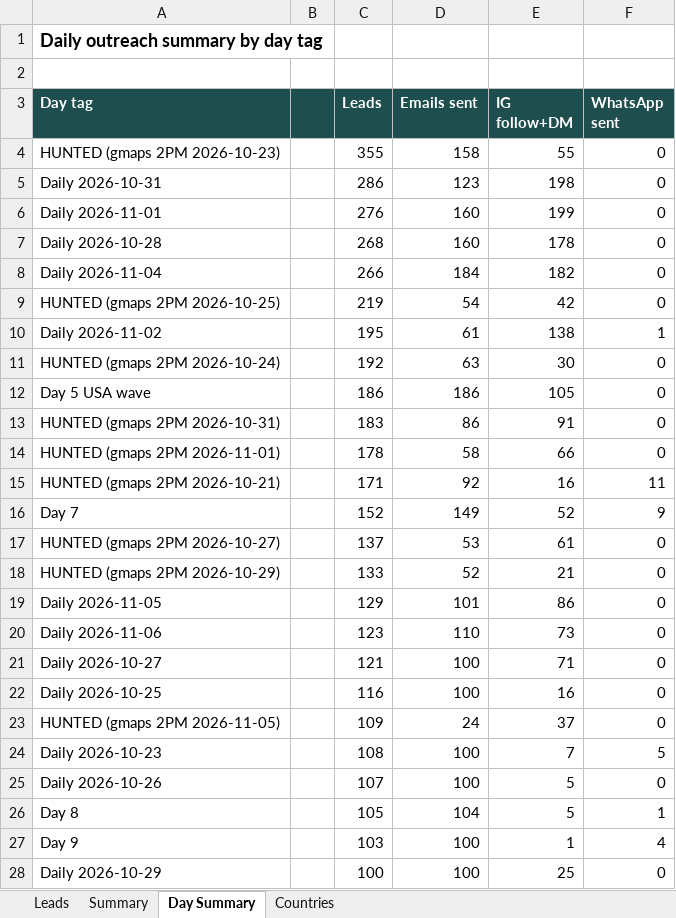
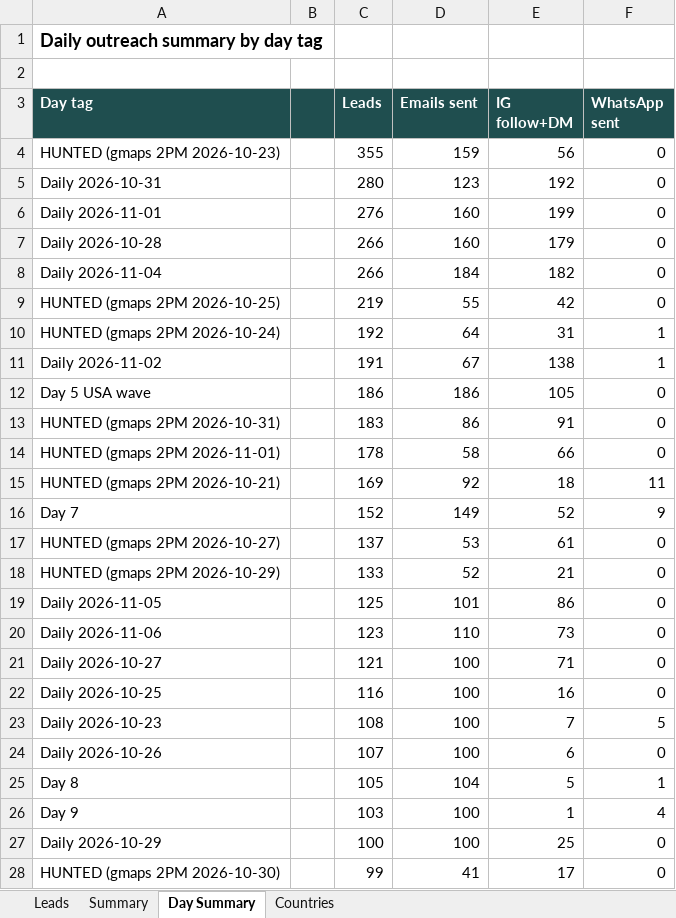
Before and after one commit to hsnwarriorapparel-dot/hsn-business, an Excel workbook: HWA_Lead_Tracker.xlsx, sheet Day Summary, drawn as a sheet; only a part is shown; the shorter side is filled out with more unchanged rows; values as stored, in another font and other column widths than the file's, no borders; removed rows and columns are numbered as before the commit, all else as after; the diff covers the shown part only; the diff names each change by its address in the sheet, - before the commit and + after, or states it on an @@ line.

Commit message:
Auto-backup 2026-11-07 18:36 UTC
Files backed up:
HWA_Lead_Tracker.xlsx
buyer_reach.py
g4wb_company_harvest.py
g4wb_deep_harvest.py
g4wb_filter_harvest.py
g4wb_pipeline_report.py
leads.csv
skill/references/g4wb-buyer-company-funnel.md

```diff
--- a/HWA_Lead_Tracker.xlsx (sheet Day Summary)
+++ b/HWA_Lead_Tracker.xlsx (sheet Day Summary)
-D4 (Emails sent): 158
+D4 (Emails sent): 159
-E4 (IG follow+DM): 55
+E4 (IG follow+DM): 56
-C5 (Leads): 286
+C5 (Leads): 280
-E5 (IG follow+DM): 198
+E5 (IG follow+DM): 192
-C7 (Leads): 268
+C7 (Leads): 266
-E7 (IG follow+DM): 178
+E7 (IG follow+DM): 179
-D9 (Emails sent): 54
+D9 (Emails sent): 55
+row 10: HUNTED (gmaps 2PM 2026-10-24) |  | 192 | 64 | 31 | 1
-C11 (Leads): 195
+C11 (Leads): 191
-D11 (Emails sent): 61
+D11 (Emails sent): 67
-row 11: HUNTED (gmaps 2PM 2026-10-24) |  | 192 | 63 | 30 | 0
-C15 (Leads): 171
+C15 (Leads): 169
-E15 (IG follow+DM): 16
+E15 (IG follow+DM): 18
-C19 (Leads): 129
+C19 (Leads): 125
-row 23: HUNTED (gmaps 2PM 2026-11-05) |  | 109 | 24 | 37 | 0
-E24 (IG follow+DM): 5
+E24 (IG follow+DM): 6
```
Also changed, not shown: 3 added rows, 1 removed row and 7 edited cells elsewhere in this sheet, sheet Leads, sheet Countries, sheet Summary, 7 other files.
